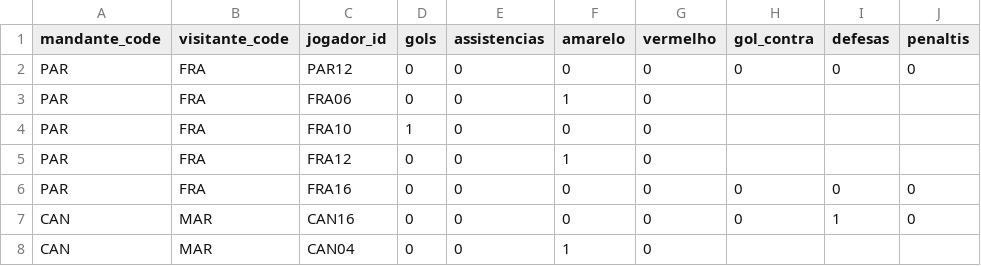
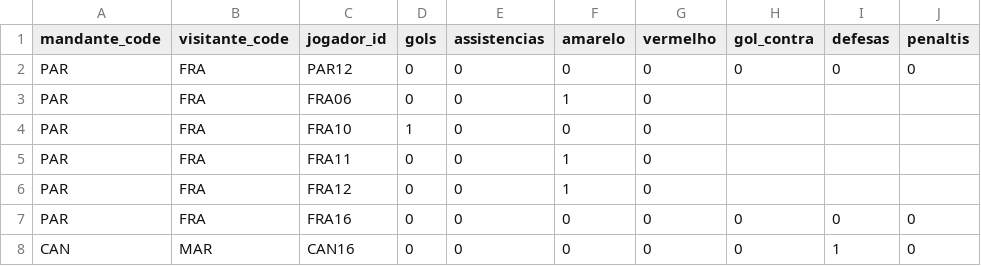
Before and after one commit to dttjader/tabcopa26, a CSV file: public/eventos.csv, drawn as a sheet; only a part is shown; the shorter side is filled out with more unchanged rows.

Commit message:
G90

```diff
--- a/public/eventos.csv
+++ b/public/eventos.csv
@@ -4,2 +4,3 @@ PAR,FRA,FRA06,0,0,1,0
 PAR,FRA,FRA10,1,0,0,0
+PAR,FRA,FRA11,0,0,1,0
 PAR,FRA,FRA12,0,0,1,0
```
